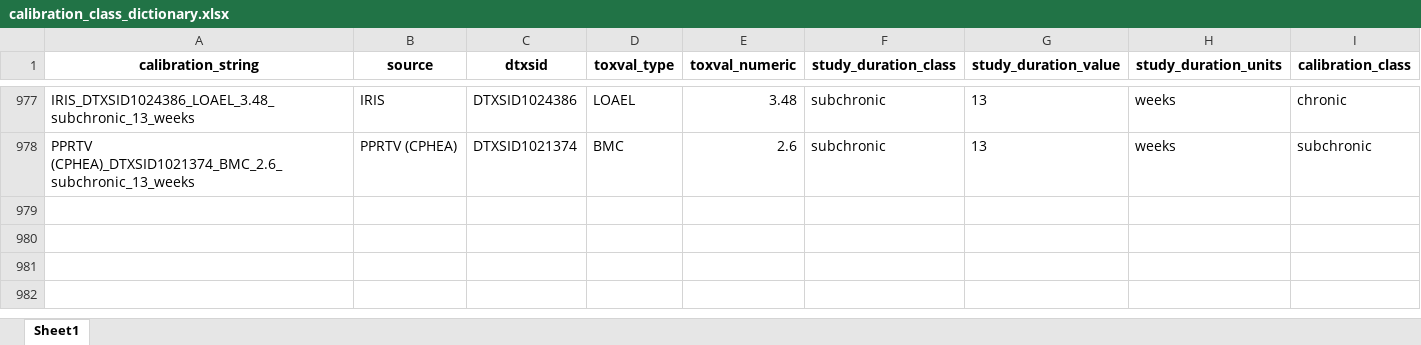
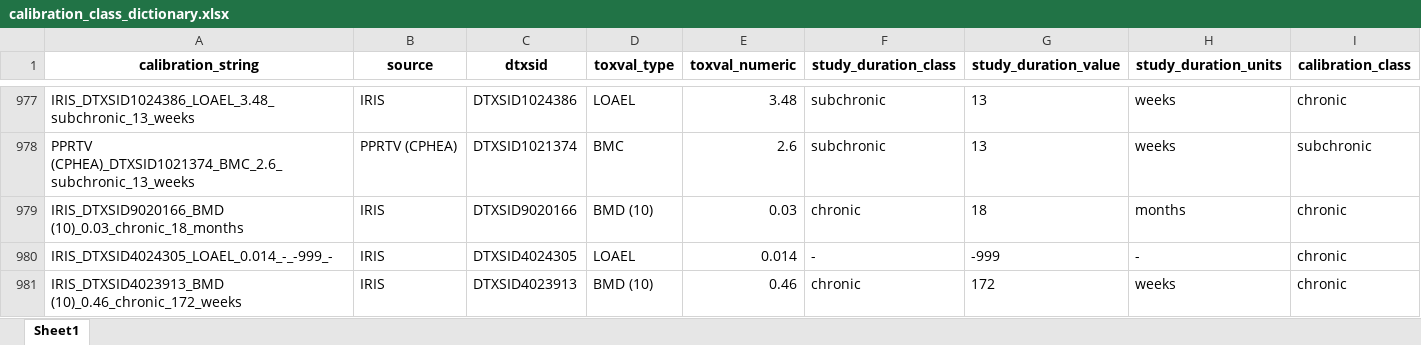
Before and after one commit to USEPA/toxvaldb_dcap_prep, an Excel workbook: data/input/calibration_class_dictionary.xlsx, sheet Sheet1, drawn as a sheet; only a part is shown, gaps mark what is left out; values as stored, in another font and other column widths than the file's, no borders; the diff names each change by its address in the sheet, - before the commit and + after, or states it on an @@ line.

Commit message:
Remove "fail" records with dictionary and hardcode toxval_type fix

```diff
--- a/data/input/calibration_class_dictionary.xlsx (sheet Sheet1)
+++ b/data/input/calibration_class_dictionary.xlsx (sheet Sheet1)
+row 979: IRIS_DTXSID9020166_BMD (10)_0.03_chronic_18_months | IRIS | DTXSID9020166 | BMD (10) | 0.03 | chronic | 18 | months | chronic
+row 980: IRIS_DTXSID4024305_LOAEL_0.014_-_-999_- | IRIS | DTXSID4024305 | LOAEL | 0.014 | - | -999 | - | chronic
+row 981: IRIS_DTXSID4023913_BMD (10)_0.46_chronic_172_weeks | IRIS | DTXSID4023913 | BMD (10) | 0.46 | chronic | 172 | weeks | chronic
```
Also changed, not shown: data/input/toxicological_effect_cat_remap_type_dict.xlsx, 2 other files.
